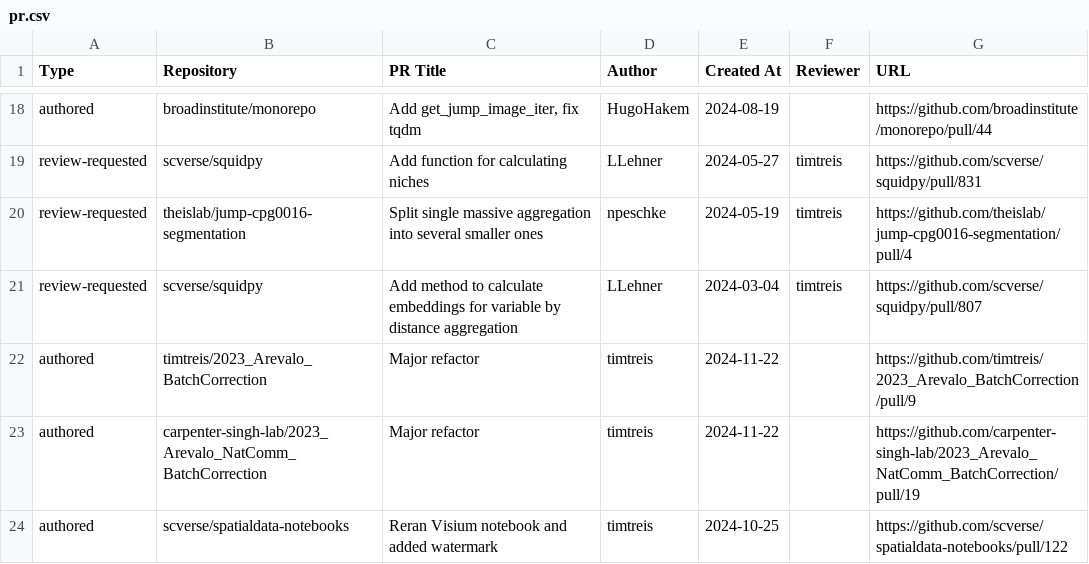
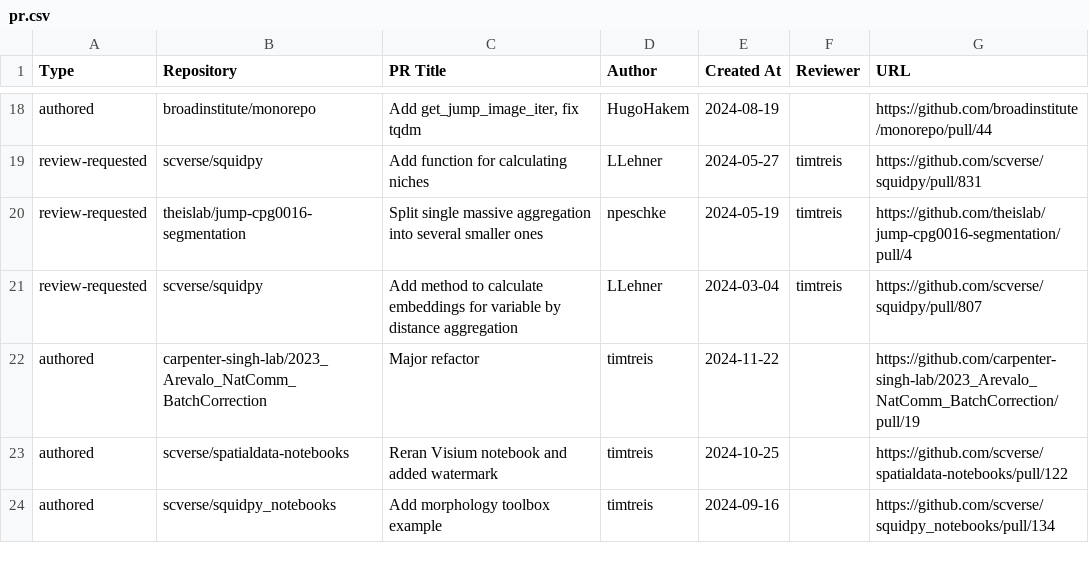
Before and after one commit to broadinstitute/heimdall, a CSV file: pr.csv, drawn as a sheet; only a part is shown, gaps mark what is left out; the shorter side is filled out with more unchanged rows; the diff names each change by its address in the sheet, - before the commit and + after, or states it on an @@ line.

```diff
--- a/pr.csv
+++ b/pr.csv
-row 22: authored | timtreis/2023_Arevalo_BatchCorrection | Major refactor | timtreis | 2024-11-22 |  | https://github.com/timtreis/2023_Arevalo_BatchCorrection/pull/9
```
